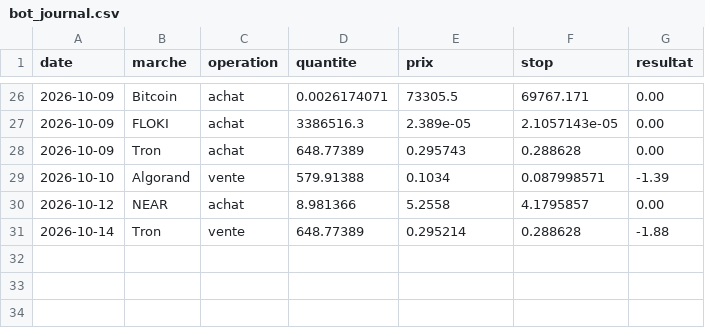
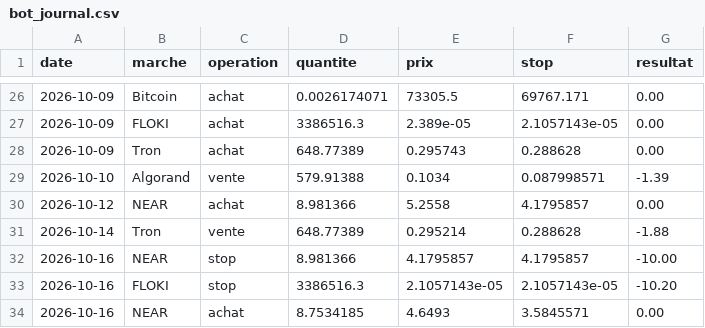
Before and after one commit to Miknalson/T-Zik_nano, a CSV file: signaux/bot_journal.csv, drawn as a sheet; only a part is shown, gaps mark what is left out; the diff names each change by its address in the sheet, - before the commit and + after, or states it on an @@ line.

```diff
--- a/signaux/bot_journal.csv
+++ b/signaux/bot_journal.csv
+row 32: 2026-10-16 | NEAR | stop | 8.981366 | 4.1795857 | 4.1795857 | -10.00
+row 33: 2026-10-16 | FLOKI | stop | 3386516.3 | 2.1057143e-05 | 2.1057143e-05 | -10.20
+row 34: 2026-10-16 | NEAR | achat | 8.7534185 | 4.6493 | 3.5845571 | 0.00
```
Also changed, not shown: 1 other file.
